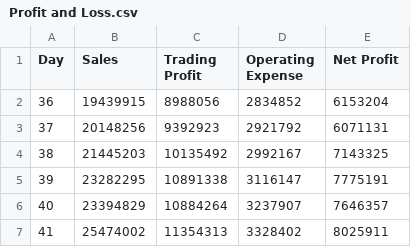
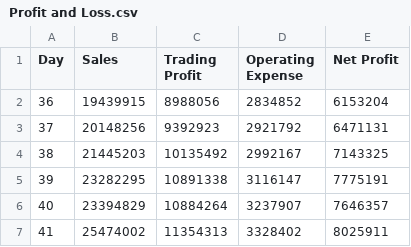
Before and after one commit to JinYung1027/Pfb_TeamC, a CSV file: csv_report/Profit and Loss.csv, drawn as a sheet.

```diff
--- a/csv_report/Profit and Loss.csv
+++ b/csv_report/Profit and Loss.csv
@@ -2,3 +2,3 @@
 36,19439915,8988056,2834852,6153204
-37,20148256,9392923,2921792,6071131
+37,20148256,9392923,2921792,6471131
 38,21445203,10135492,2992167,7143325
```
Also changed, not shown: 1 other file.
